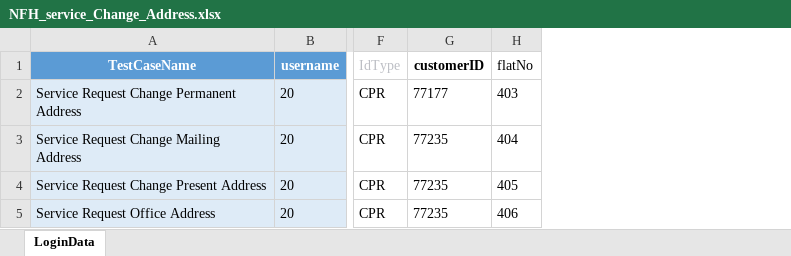
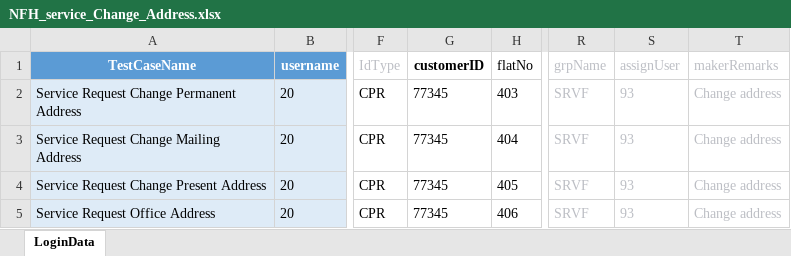
Before and after one commit to Akarshit172/web-automation-framework, an Excel workbook: resources/test_data/NFH_service_Change_Address.xlsx, sheet LoginData, drawn as a sheet; only a part is shown, gaps mark what is left out; values as stored, in another font and other column widths than the file's, no borders; table styles not drawn; the diff names each change by its address in the sheet, - before the commit and + after, or states it on an @@ line.

```diff
--- a/resources/test_data/NFH_service_Change_Address.xlsx (sheet LoginData)
+++ b/resources/test_data/NFH_service_Change_Address.xlsx (sheet LoginData)
+column R (grpName), rows 2-5: all SRVF
+column S (assignUser), rows 2-5: all 93
+column T (makerRemarks), rows 2-5: all Change address
-G2 (customerID): 77177
+G2 (customerID): 77345
-G3:G5 (customerID): 77235
+G3:G5 (customerID): 77345
```
Also changed, not shown: resources/test_data/Lead_Creation.xlsx, 4 other files.
